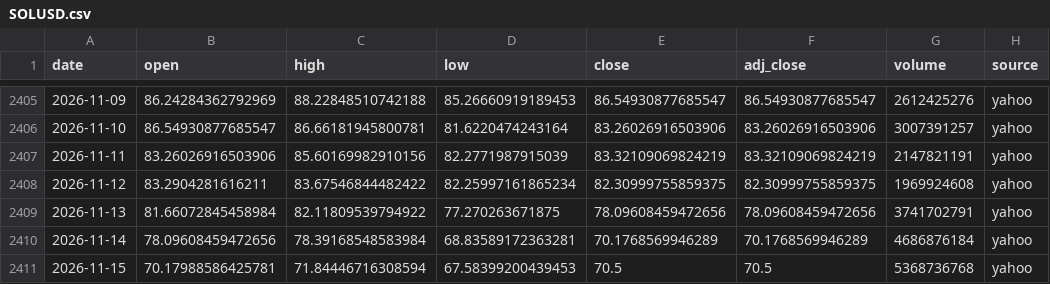
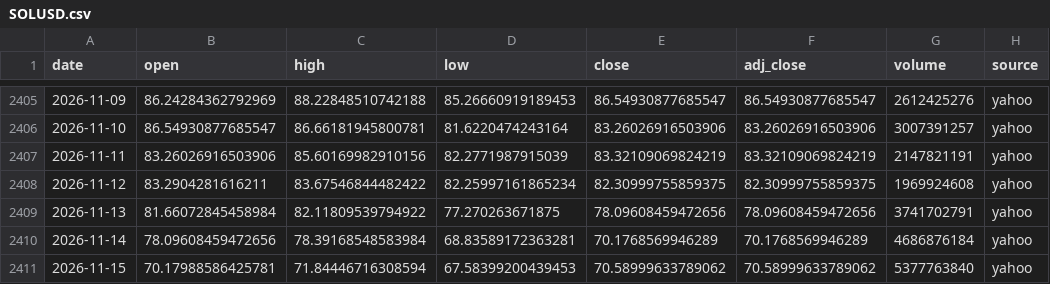
Before and after one commit to SANGMOLEE/soxl-data, a CSV file: data/crypto/SOLUSD.csv, drawn as a sheet; only a part is shown, gaps mark what is left out.

Commit message:
data(crypto): light refresh

```diff
--- a/data/crypto/SOLUSD.csv
+++ b/data/crypto/SOLUSD.csv
@@ -2410,2 +2410,2 @@ date,open,high,low,close,adj_close,volume,source
 2026-11-14,78.09608459472656,78.39168548583984,68.83589172363281,70.1768569946289,70.1768569946289,4686876184,yahoo
-2026-11-15,70.17988586425781,71.84446716308594,67.58399200439453,70.5,70.5,5368736768,yahoo
+2026-11-15,70.17988586425781,71.84446716308594,67.58399200439453,70.58999633789062,70.58999633789062,5377763840,yahoo
```
Also changed, not shown: data/crypto/BTCUSD.csv, data/crypto/extra/BTC_BITSTAMP_1D.csv, 13 other files.
